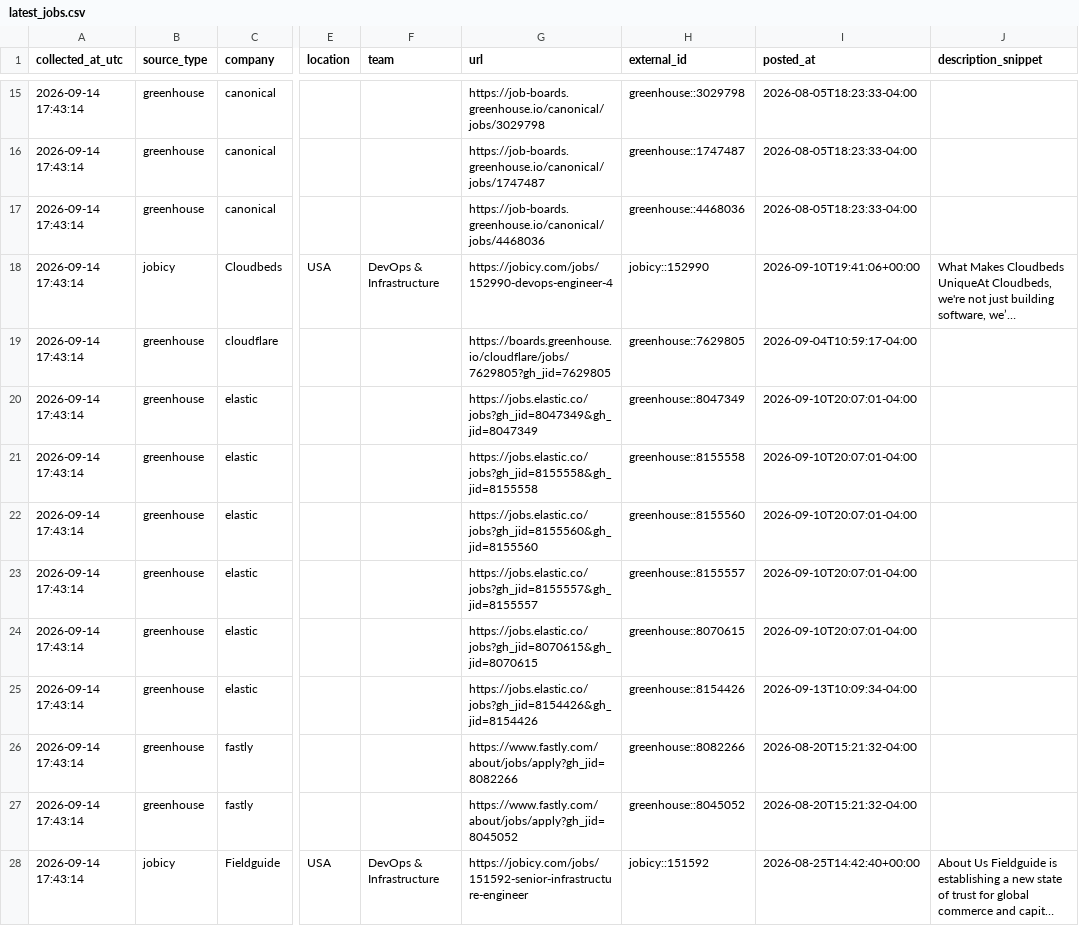
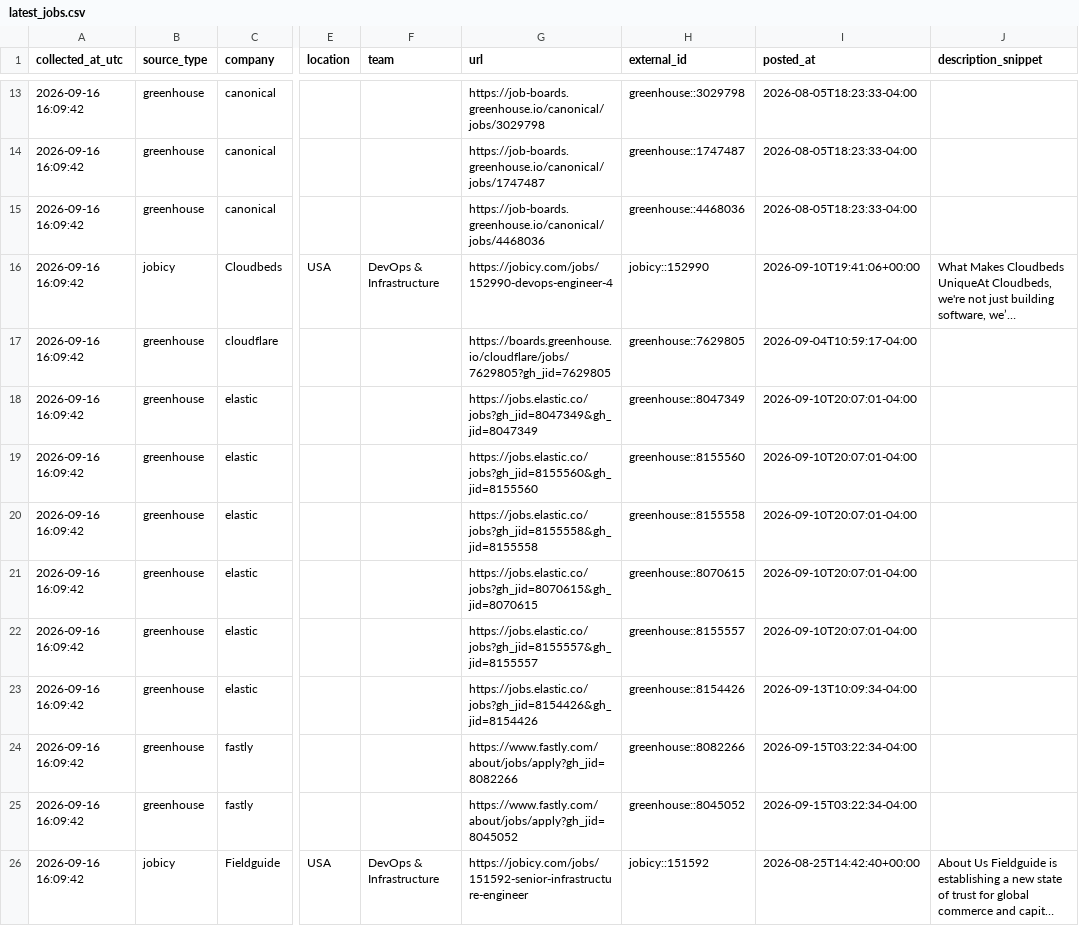
Before and after one commit to marmuzevichv/job-collector, a CSV file: latest_jobs.csv, drawn as a sheet; only a part is shown, gaps mark what is left out; long unchanged cells end in …; addresses are those after the commit; the diff covers the shown part only; the diff names each change by its address in the sheet, - before the commit and + after, or states it on an @@ line.

```diff
--- a/latest_jobs.csv
+++ b/latest_jobs.csv
-A13:A26 (collected_at_utc): 2026-09-14 17:43:14
+A13:A26 (collected_at_utc): 2026-09-16 16:09:42
-G19 (url): https://jobs.elastic.co/jobs?gh_jid=8155558&gh_jid=8155558
+G19 (url): https://jobs.elastic.co/jobs?gh_jid=8155560&gh_jid=8155560
-H19 (external_id): greenhouse::8155558
+H19 (external_id): greenhouse::8155560
-G20 (url): https://jobs.elastic.co/jobs?gh_jid=8155560&gh_jid=8155560
+G20 (url): https://jobs.elastic.co/jobs?gh_jid=8155558&gh_jid=8155558
-H20 (external_id): greenhouse::8155560
+H20 (external_id): greenhouse::8155558
-G21 (url): https://jobs.elastic.co/jobs?gh_jid=8155557&gh_jid=8155557
+G21 (url): https://jobs.elastic.co/jobs?gh_jid=8070615&gh_jid=8070615
-H21 (external_id): greenhouse::8155557
+H21 (external_id): greenhouse::8070615
-G22 (url): https://jobs.elastic.co/jobs?gh_jid=8070615&gh_jid=8070615
+G22 (url): https://jobs.elastic.co/jobs?gh_jid=8155557&gh_jid=8155557
-H22 (external_id): greenhouse::8070615
+H22 (external_id): greenhouse::8155557
-I24:I25 (posted_at): 2026-08-20T15:21:32-04:00
+I24:I25 (posted_at): 2026-09-15T03:22:34-04:00
```
Also changed, not shown: 2 added rows, 9 removed rows and 87 edited cells elsewhere in this file, 3 other files.
